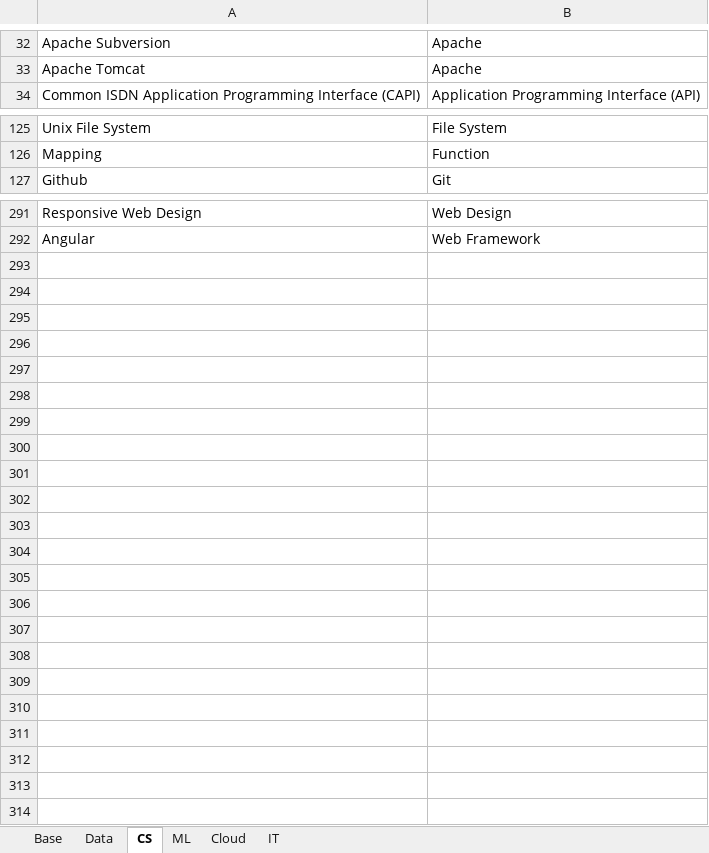
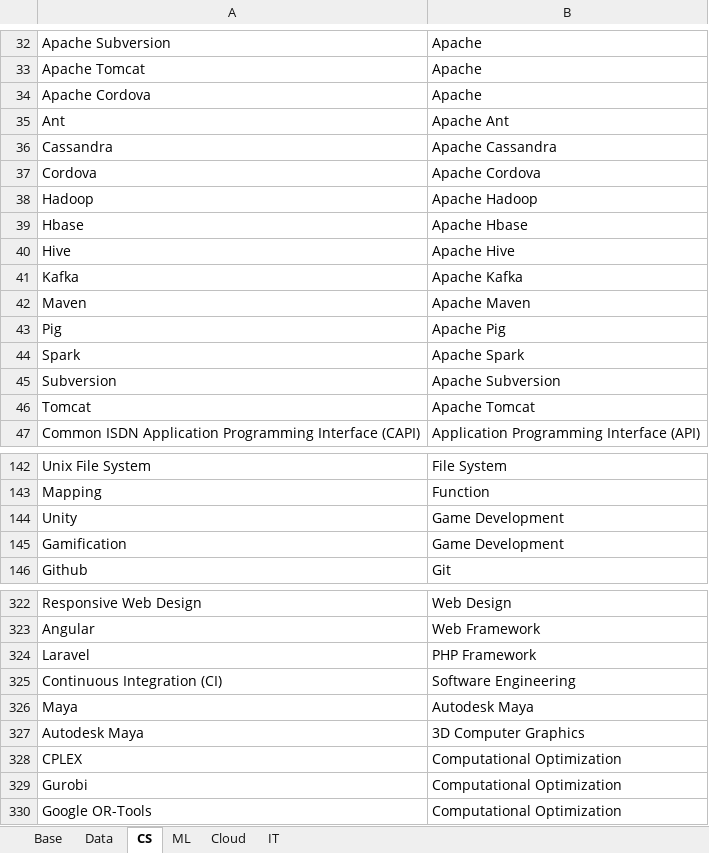
Before and after one commit to binxuankong/skills-ontology-project, an Excel workbook: skills/Digital Skills.xlsx, sheet CS, drawn as a sheet; only a part is shown, gaps mark what is left out; values as stored, in another font and other column widths than the file's, no borders; table styles not drawn; the diff covers the shown part only; the diff names each change by its address in the sheet, - before the commit and + after, or states it on an @@ line.

```diff
--- a/skills/Digital Skills.xlsx (sheet CS)
+++ b/skills/Digital Skills.xlsx (sheet CS)
+row 34: Apache Cordova | Apache
+row 35: Ant | Apache Ant
+row 36: Cassandra | Apache Cassandra
+row 37: Cordova | Apache Cordova
+row 38: Hadoop | Apache Hadoop
+row 39: Hbase | Apache Hbase
+row 40: Hive | Apache Hive
+row 41: Kafka | Apache Kafka
+row 42: Maven | Apache Maven
+row 43: Pig | Apache Pig
+row 44: Spark | Apache Spark
+row 45: Subversion | Apache Subversion
+row 46: Tomcat | Apache Tomcat
+row 144: Unity | Game Development
+row 145: Gamification | Game Development
+row 324: Laravel | PHP Framework
+row 325: Continuous Integration (CI) | Software Engineering
+row 326: Maya | Autodesk Maya
+row 327: Autodesk Maya | 3D Computer Graphics
+row 328: CPLEX | Computational Optimization
+row 329: Gurobi | Computational Optimization
+row 330: Google OR-Tools | Computational Optimization
```
Also changed, not shown: 16 added rows and 1 edited cell elsewhere in this sheet, sheet IT, sheet ML, sheet Data, sheet Cloud, coursera_skills/Coursera Skills To DB.xlsx, skills/Redundant Skills.xlsx, 12 other files.
